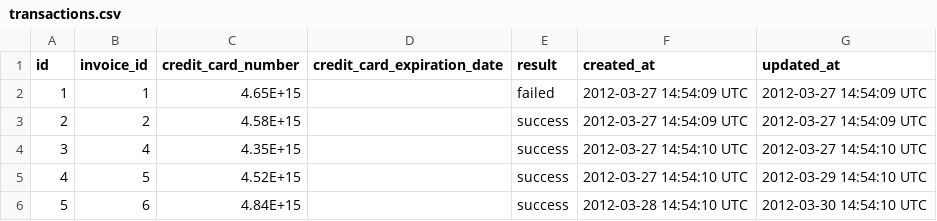
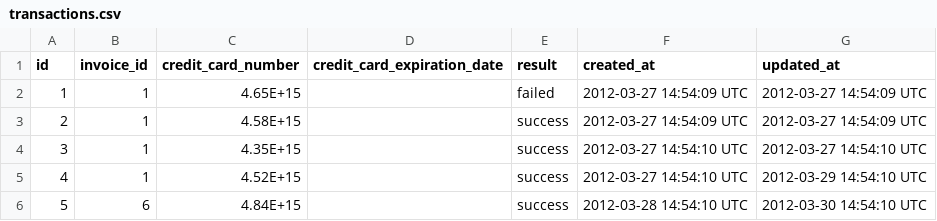
Before and after one commit to billy22g/sales_engine, a CSV file: data/transactions.csv, drawn as a sheet.

```diff
--- a/data/transactions.csv
+++ b/data/transactions.csv
@@ -2,5 +2,5 @@ id,invoice_id,credit_card_number,credit_card_expiration_date,result,created_at,u
 1,1,4.65E+15,,failed,2012-03-27 14:54:09 UTC,2012-03-27 14:54:09 UTC
-2,2,4.58E+15,,success,2012-03-27 14:54:09 UTC,2012-03-27 14:54:09 UTC
-3,4,4.35E+15,,success,2012-03-27 14:54:10 UTC,2012-03-27 14:54:10 UTC
-4,5,4.52E+15,,success,2012-03-27 14:54:10 UTC,2012-03-29 14:54:10 UTC
+2,1,4.58E+15,,success,2012-03-27 14:54:09 UTC,2012-03-27 14:54:09 UTC
+3,1,4.35E+15,,success,2012-03-27 14:54:10 UTC,2012-03-27 14:54:10 UTC
+4,1,4.52E+15,,success,2012-03-27 14:54:10 UTC,2012-03-29 14:54:10 UTC
 5,6,4.84E+15,,success,2012-03-28 14:54:10 UTC,2012-03-30 14:54:10 UTC
```
Also changed, not shown: 4 other files.
